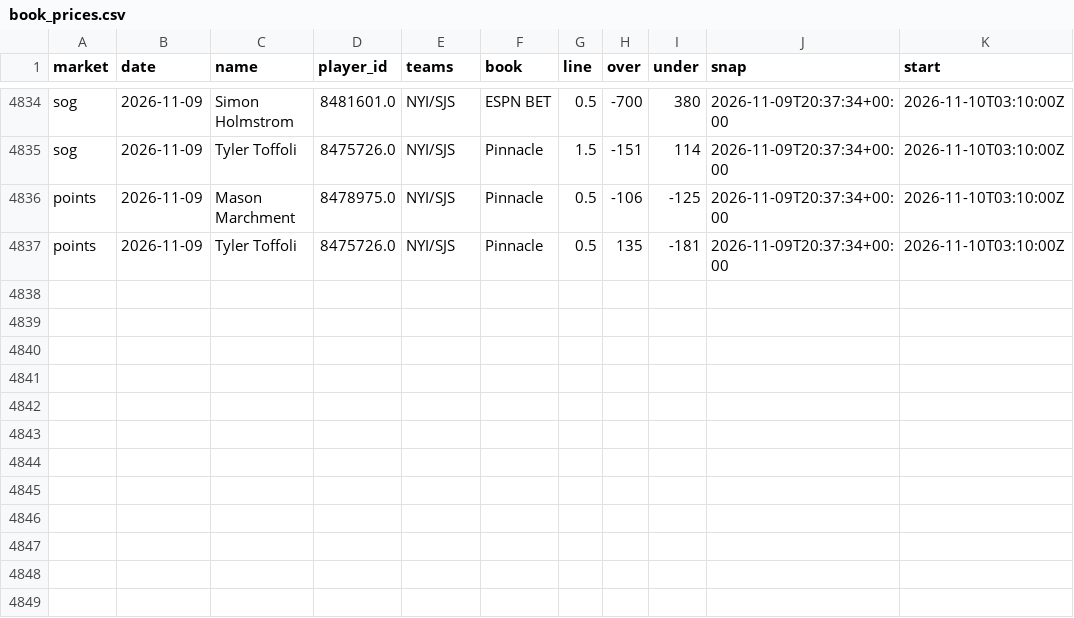
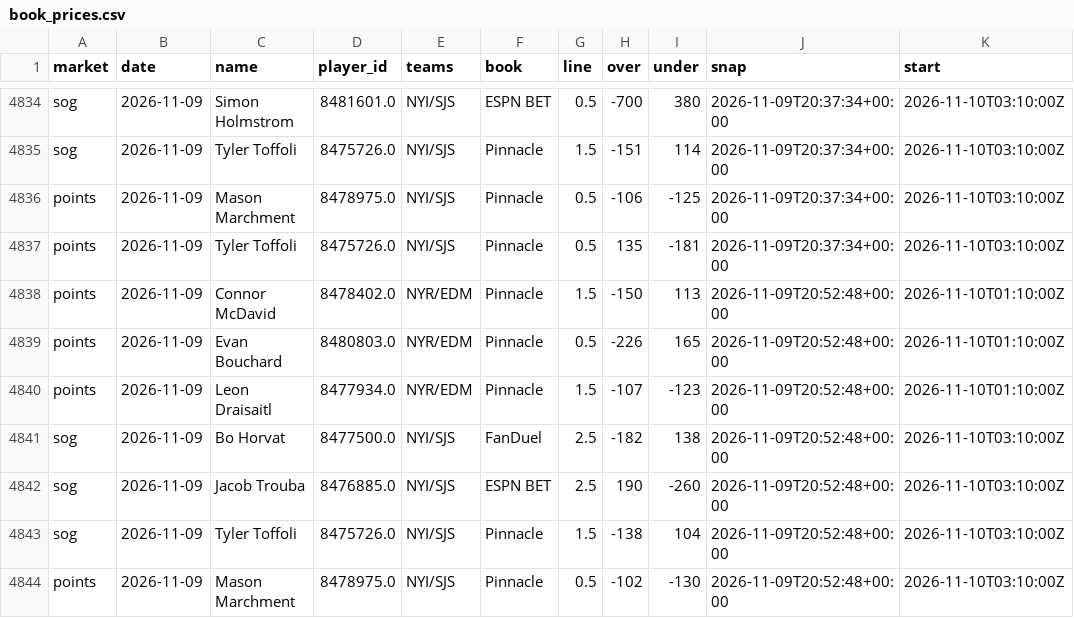
Before and after one commit to quinnrob11-sketch/qrob-nhl-goalie-model, a CSV file: model/data/book_prices.csv, drawn as a sheet; only a part is shown, gaps mark what is left out; the diff names each change by its address in the sheet, - before the commit and + after, or states it on an @@ line.

```diff
--- a/model/data/book_prices.csv
+++ b/model/data/book_prices.csv
+row 4838: points | 2026-11-09 | Connor McDavid | 8478402.0 | NYR/EDM | Pinnacle | 1.5 | -150 | 113 | 2026-11-09T20:52:48+00:00 | 2026-11-10T01:10:00Z
+row 4839: points | 2026-11-09 | Evan Bouchard | 8480803.0 | NYR/EDM | Pinnacle | 0.5 | -226 | 165 | 2026-11-09T20:52:48+00:00 | 2026-11-10T01:10:00Z
+row 4840: points | 2026-11-09 | Leon Draisaitl | 8477934.0 | NYR/EDM | Pinnacle | 1.5 | -107 | -123 | 2026-11-09T20:52:48+00:00 | 2026-11-10T01:10:00Z
+row 4841: sog | 2026-11-09 | Bo Horvat | 8477500.0 | NYI/SJS | FanDuel | 2.5 | -182 | 138 | 2026-11-09T20:52:48+00:00 | 2026-11-10T03:10:00Z
+row 4842: sog | 2026-11-09 | Jacob Trouba | 8476885.0 | NYI/SJS | ESPN BET | 2.5 | 190 | -260 | 2026-11-09T20:52:48+00:00 | 2026-11-10T03:10:00Z
+row 4843: sog | 2026-11-09 | Tyler Toffoli | 8475726.0 | NYI/SJS | Pinnacle | 1.5 | -138 | 104 | 2026-11-09T20:52:48+00:00 | 2026-11-10T03:10:00Z
+row 4844: points | 2026-11-09 | Mason Marchment | 8478975.0 | NYI/SJS | Pinnacle | 0.5 | -102 | -130 | 2026-11-09T20:52:48+00:00 | 2026-11-10T03:10:00Z
```
Also changed, not shown: model/data/legs.csv, 10 other files.
